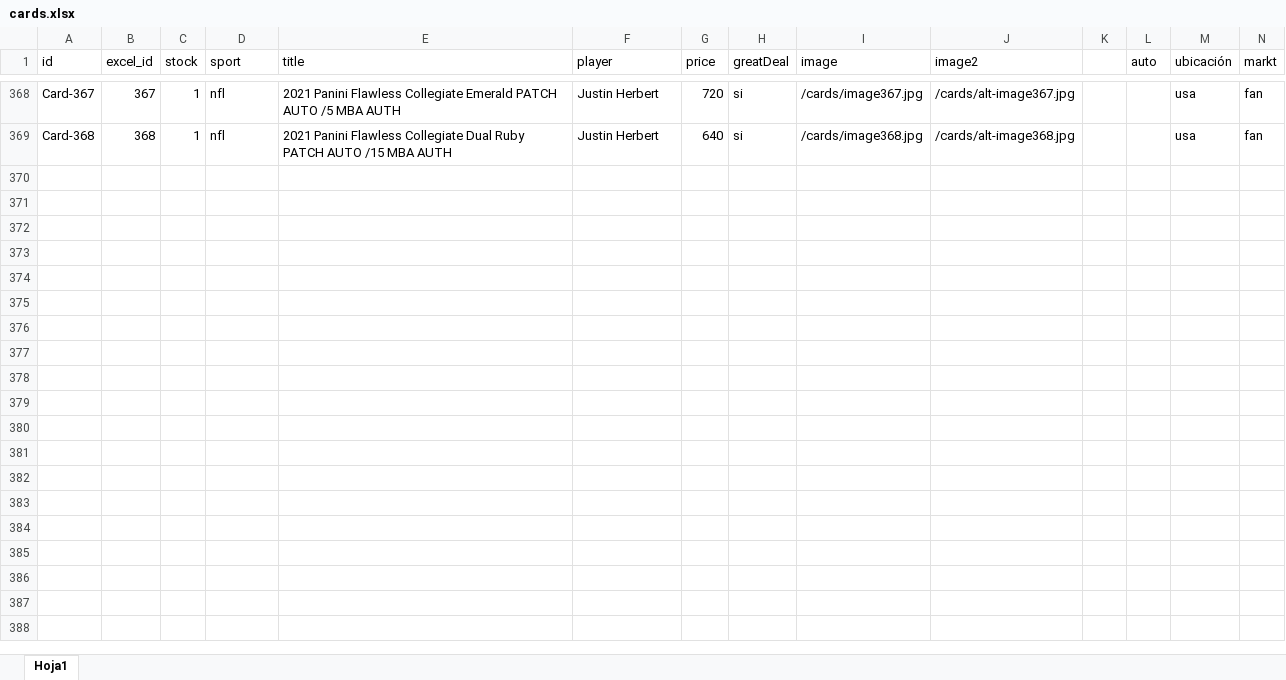
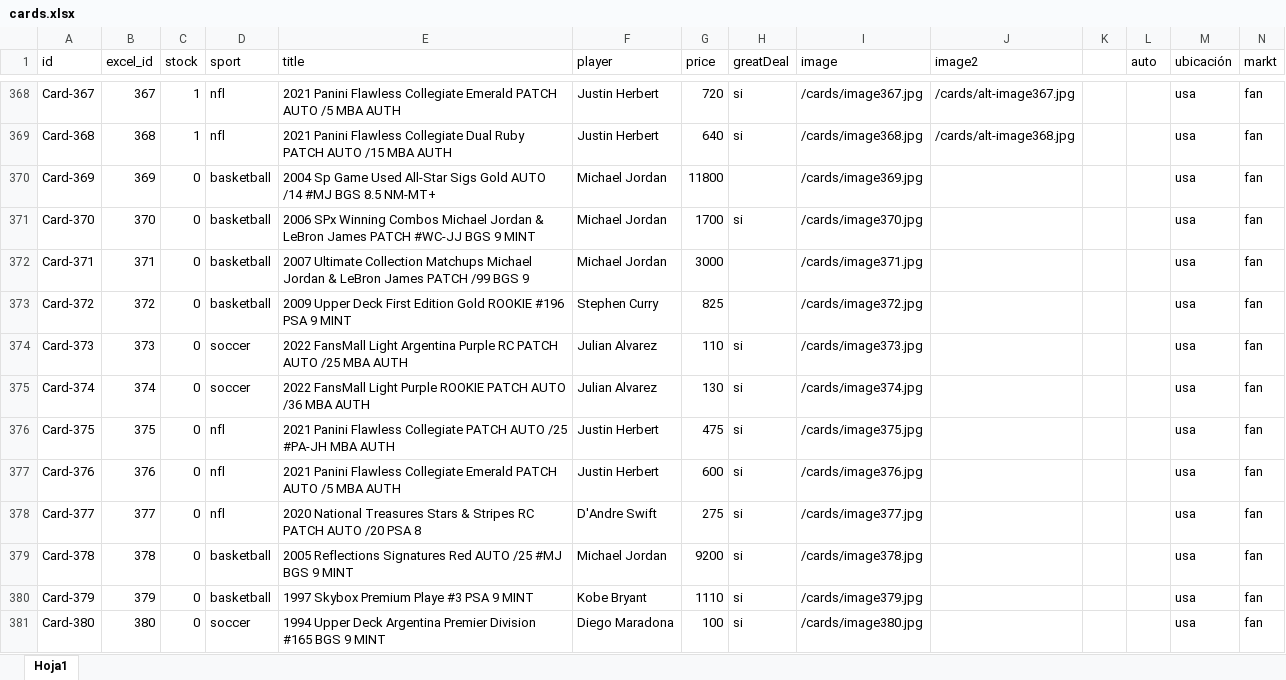
Before and after one commit to bpiaggio-pixel/nbsportcards, an Excel workbook: data/cards.xlsx, sheet Hoja1, drawn as a sheet; only a part is shown, gaps mark what is left out; values as stored, in another font and other column widths than the file's, no borders; the diff names each change by its address in the sheet, - before the commit and + after, or states it on an @@ line.

```diff
--- a/data/cards.xlsx (sheet Hoja1)
+++ b/data/cards.xlsx (sheet Hoja1)
+row 370: Card-369 | 369 | 0 | basketball | 2004 Sp Game Used All-Star Sigs Gold AUTO /14 #MJ BGS 8.5 NM-MT+ | Michael Jordan | 11800 |  | /cards/image369.jpg |  |  |  | usa | fan
+row 371: Card-370 | 370 | 0 | basketball | 2006 SPx Winning Combos Michael Jordan & LeBron James PATCH #WC-JJ BGS 9 MINT | Michael Jordan | 1700 | si | /cards/image370.jpg |  |  |  | usa | fan
+row 372: Card-371 | 371 | 0 | basketball | 2007 Ultimate Collection Matchups Michael Jordan & LeBron James PATCH /99 BGS 9 | Michael Jordan | 3000 |  | /cards/image371.jpg |  |  |  | usa | fan
+row 373: Card-372 | 372 | 0 | basketball | 2009 Upper Deck First Edition Gold ROOKIE #196 PSA 9 MINT | Stephen Curry | 825 |  | /cards/image372.jpg |  |  |  | usa | fan
+row 374: Card-373 | 373 | 0 | soccer | 2022 FansMall Light Argentina Purple RC PATCH AUTO /25 MBA AUTH | Julian Alvarez | 110 | si | /cards/image373.jpg |  |  |  | usa | fan
+row 375: Card-374 | 374 | 0 | soccer | 2022 FansMall Light Purple ROOKIE PATCH AUTO /36 MBA AUTH | Julian Alvarez | 130 | si | /cards/image374.jpg |  |  |  | usa | fan
+row 376: Card-375 | 375 | 0 | nfl | 2021 Panini Flawless Collegiate PATCH AUTO /25 #PA-JH MBA AUTH | Justin Herbert | 475 | si | /cards/image375.jpg |  |  |  | usa | fan
+row 377: Card-376 | 376 | 0 | nfl | 2021 Panini Flawless Collegiate Emerald PATCH AUTO /5 MBA AUTH | Justin Herbert | 600 | si | /cards/image376.jpg |  |  |  | usa | fan
+row 378: Card-377 | 377 | 0 | nfl | 2020 National Treasures Stars & Stripes RC PATCH AUTO /20 PSA 8 | D'Andre Swift | 275 | si | /cards/image377.jpg |  |  |  | usa | fan
+row 379: Card-378 | 378 | 0 | basketball | 2005 Reflections Signatures Red AUTO /25 #MJ BGS 9 MINT | Michael Jordan | 9200 | si | /cards/image378.jpg |  |  |  | usa | fan
+row 380: Card-379 | 379 | 0 | basketball | 1997 Skybox Premium Playe #3 PSA 9 MINT | Kobe Bryant | 1110 | si | /cards/image379.jpg |  |  |  | usa | fan
+row 381: Card-380 | 380 | 0 | soccer | 1994 Upper Deck Argentina Premier Division #165 BGS 9 MINT | Diego Maradona | 100 | si | /cards/image380.jpg |  |  |  | usa | fan
```
Also changed, not shown: 12 other files.
